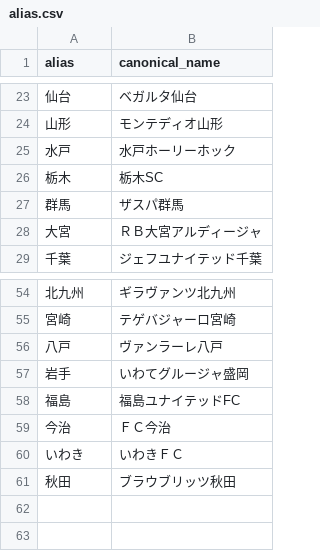
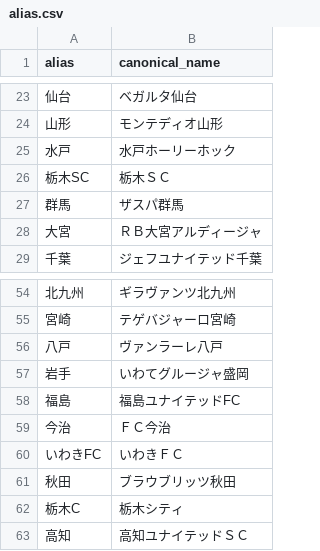
Before and after one commit to jleague-big-club/jleague-big-club, a CSV file: data/alias.csv, drawn as a sheet; only a part is shown, gaps mark what is left out; removed rows and columns are numbered as before the commit, all else as after; the diff names each change by its address in the sheet, - before the commit and + after, or states it on an @@ line.

```diff
--- a/data/alias.csv
+++ b/data/alias.csv
-row 26: 栃木 | 栃木SC
+row 26: 栃木SC | 栃木ＳＣ
-A60 (alias): いわき
+A60 (alias): いわきFC
+row 62: 栃木C | 栃木シティ
+row 63: 高知 | 高知ユナイテッドＳＣ
```
Also changed, not shown: data/j1rank.csv, data/j2rank.csv, 5 other files.
